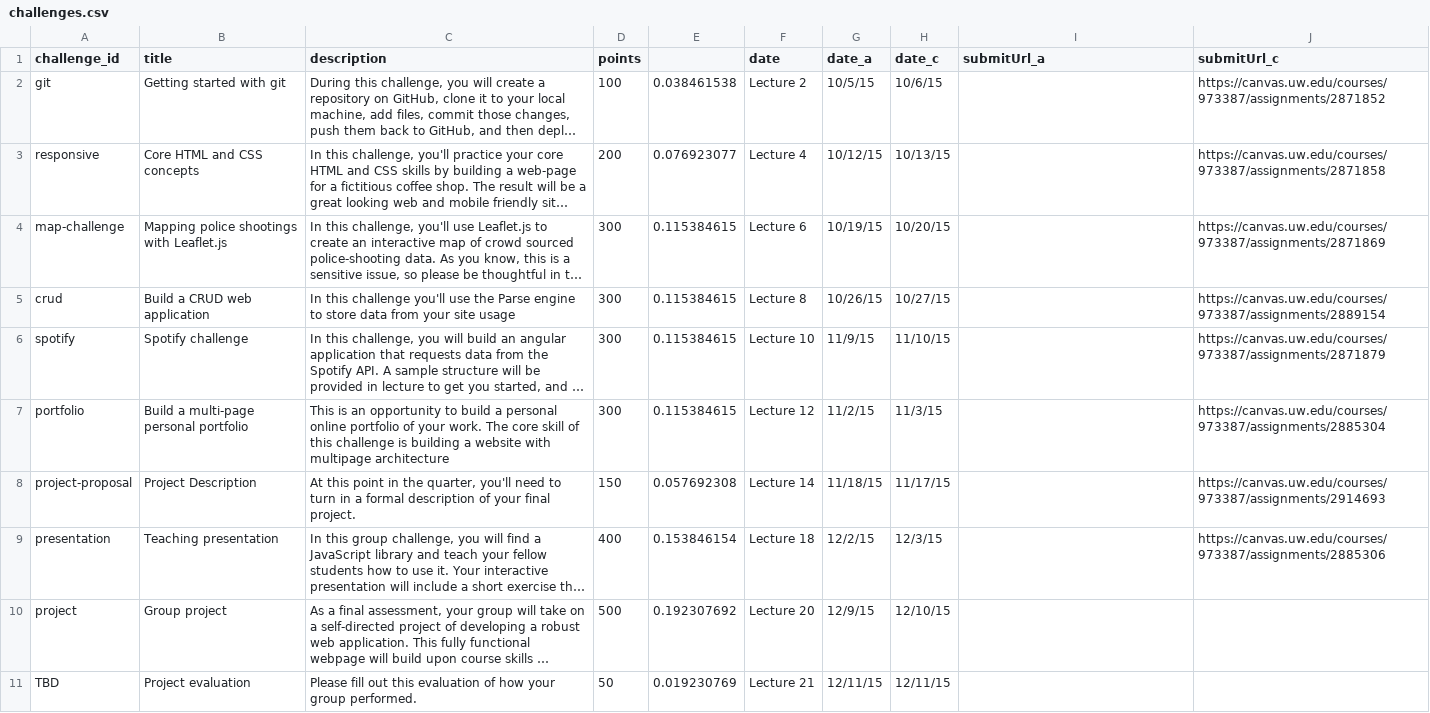
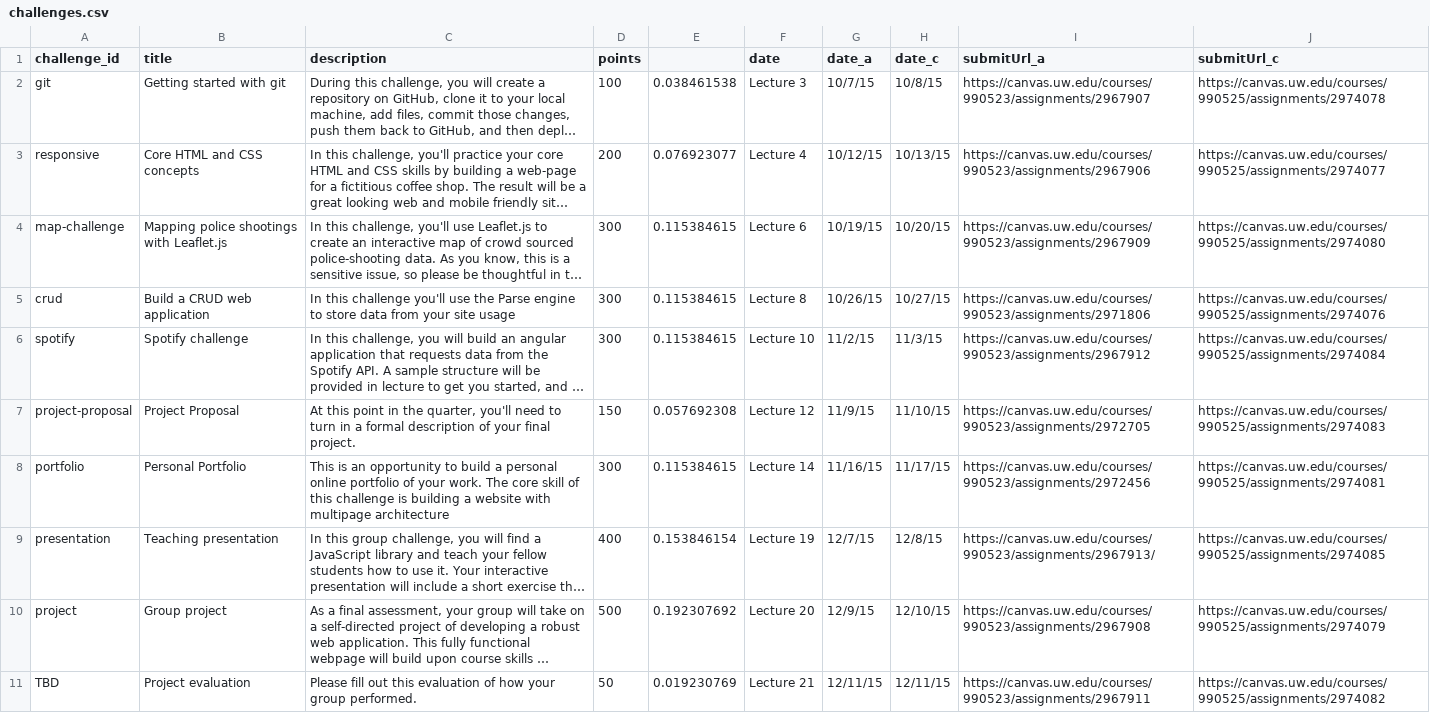
Before and after one commit to mkfreeman/info343, a CSV file: data/challenges.csv, drawn as a sheet; long unchanged cells end in …; removed rows and columns are numbered as before the commit, all else as after; the diff names each change by its address in the sheet, - before the commit and + after, or states it on an @@ line.

Commit message:
Updated challenges and dates.

```diff
--- a/data/challenges.csv
+++ b/data/challenges.csv
-F2 (date): Lecture 2
+F2 (date): Lecture 3
-G2 (date_a): 10/5/15
+G2 (date_a): 10/7/15
-H2 (date_c): 10/6/15
+H2 (date_c): 10/8/15
-I2 (submitUrl_a): (empty)
+I2 (submitUrl_a): https://canvas.uw.edu/courses/990523/assignments/2967907
-J2 (submitUrl_c): https://canvas.uw.edu/courses/973387/assignments/2871852
+J2 (submitUrl_c): https://canvas.uw.edu/courses/990525/assignments/2974078
-I3 (submitUrl_a): (empty)
+I3 (submitUrl_a): https://canvas.uw.edu/courses/990523/assignments/2967906
-J3 (submitUrl_c): https://canvas.uw.edu/courses/973387/assignments/2871858
+J3 (submitUrl_c): https://canvas.uw.edu/courses/990525/assignments/2974077
-I4 (submitUrl_a): (empty)
+I4 (submitUrl_a): https://canvas.uw.edu/courses/990523/assignments/2967909
-J4 (submitUrl_c): https://canvas.uw.edu/courses/973387/assignments/2871869
+J4 (submitUrl_c): https://canvas.uw.edu/courses/990525/assignments/2974080
-I5 (submitUrl_a): (empty)
+I5 (submitUrl_a): https://canvas.uw.edu/courses/990523/assignments/2971806
-J5 (submitUrl_c): https://canvas.uw.edu/courses/973387/assignments/2889154
+J5 (submitUrl_c): https://canvas.uw.edu/courses/990525/assignments/2974076
-G6 (date_a): 11/9/15
+G6 (date_a): 11/2/15
-H6 (date_c): 11/10/15
+H6 (date_c): 11/3/15
-I6 (submitUrl_a): (empty)
+I6 (submitUrl_a): https://canvas.uw.edu/courses/990523/assignments/2967912
-J6 (submitUrl_c): https://canvas.uw.edu/courses/973387/assignments/2871879
+J6 (submitUrl_c): https://canvas.uw.edu/courses/990525/assignments/2974084
-row 7: portfolio | Build a multi-page personal portfolio | This is an opportunity to build a personal online portfolio of your work. The core skill of this challenge is building a website with multipage architecture | 300 | 0.115384615 | Lecture 12 | 11/2/15 | 11/3/15 |  | https://canvas.uw.edu/courses/973387/assignments/2885304
-B7 (title): Project Description
+B7 (title): Project Proposal
-F7 (date): Lecture 14
+F7 (date): Lecture 12
-G7 (date_a): 11/18/15
+G7 (date_a): 11/9/15
-H7 (date_c): 11/17/15
+H7 (date_c): 11/10/15
-I7 (submitUrl_a): (empty)
+I7 (submitUrl_a): https://canvas.uw.edu/courses/990523/assignments/2972705
-J7 (submitUrl_c): https://canvas.uw.edu/courses/973387/assignments/2914693
+J7 (submitUrl_c): https://canvas.uw.edu/courses/990525/assignments/2974083
+row 8: portfolio | Personal Portfolio | This is an opportunity to build a personal online portfolio of your work. The core skill of this challenge is building a website with multipage architecture | 300 | 0.115384615 | Lecture 14 | 11/16/15 | 11/17/15 | https://canvas.uw.edu/courses/990523/assignments/2972456 | https://canvas.uw.edu/courses/990525/assignments/2974081
-F9 (date): Lecture 18
+F9 (date): Lecture 19
-G9 (date_a): 12/2/15
+G9 (date_a): 12/7/15
-H9 (date_c): 12/3/15
+H9 (date_c): 12/8/15
-I9 (submitUrl_a): (empty)
+I9 (submitUrl_a): https://canvas.uw.edu/courses/990523/assignments/2967913/
-J9 (submitUrl_c): https://canvas.uw.edu/courses/973387/assignments/2885306
+J9 (submitUrl_c): https://canvas.uw.edu/courses/990525/assignments/2974085
-I10 (submitUrl_a): (empty)
+I10 (submitUrl_a): https://canvas.uw.edu/courses/990523/assignments/2967908
-J10 (submitUrl_c): (empty)
+J10 (submitUrl_c): https://canvas.uw.edu/courses/990525/assignments/2974079
-I11 (submitUrl_a): (empty)
+I11 (submitUrl_a): https://canvas.uw.edu/courses/990523/assignments/2967911
-J11 (submitUrl_c): (empty)
+J11 (submitUrl_c): https://canvas.uw.edu/courses/990525/assignments/2974082
```
Also changed, not shown: data/content.csv, data/rubrics.csv, 7 other files.
